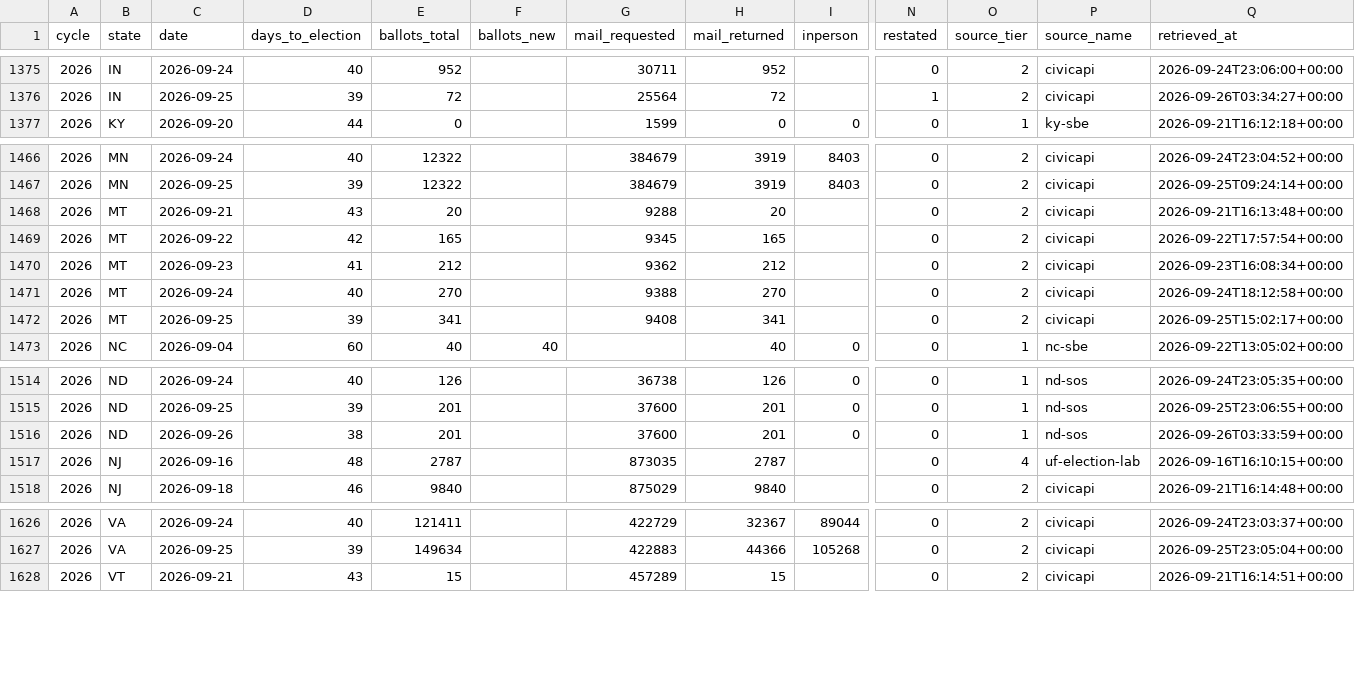
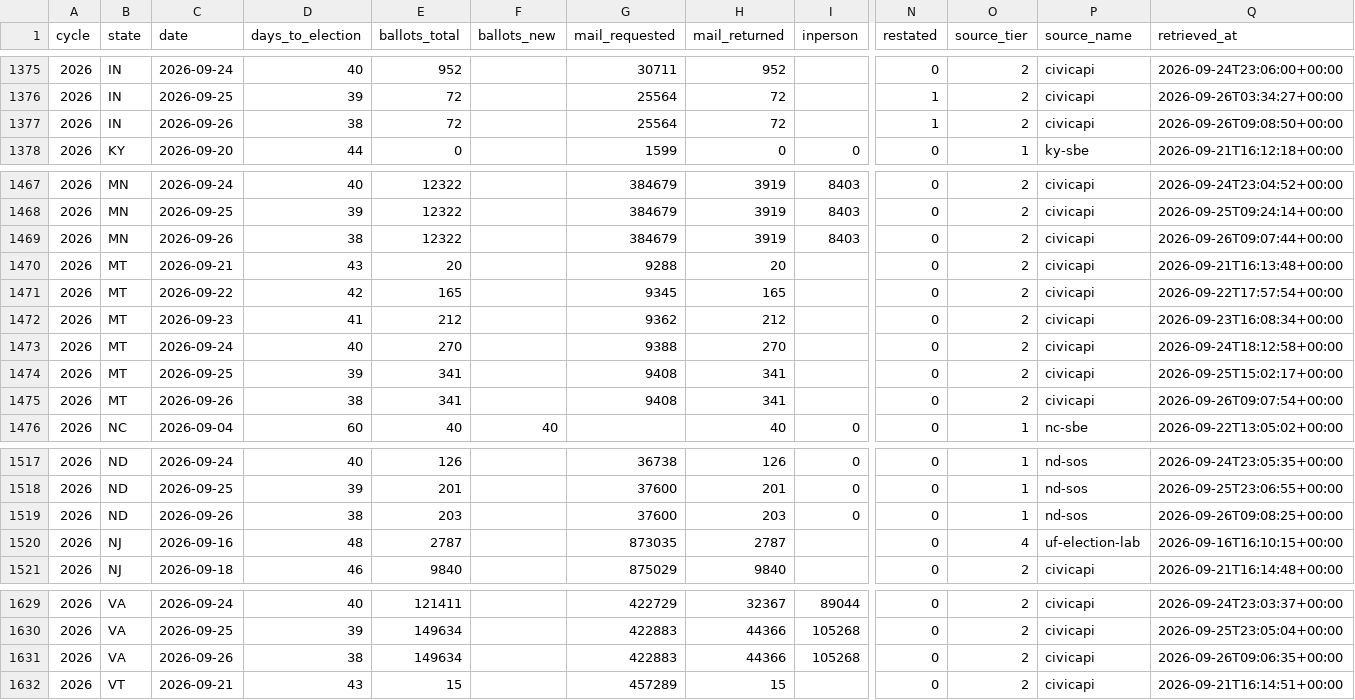
Before and after one commit to ElectIndex/26_early_vote, a CSV file: output/ev_state_daily.csv, drawn as a sheet; only a part is shown, gaps mark what is left out; addresses are those after the commit; rows hold the shown columns only; the diff names each change by its address in the sheet, - before the commit and + after, or states it on an @@ line.

```diff
--- a/output/ev_state_daily.csv
+++ b/output/ev_state_daily.csv
+row 1377: 2026 | IN | 2026-09-26 | 38 | 72 |  | 25564 | 72 |  | 1 | 2 | civicapi | 2026-09-26T09:08:50+00:00
+row 1469: 2026 | MN | 2026-09-26 | 38 | 12322 |  | 384679 | 3919 | 8403 | 0 | 2 | civicapi | 2026-09-26T09:07:44+00:00
+row 1475: 2026 | MT | 2026-09-26 | 38 | 341 |  | 9408 | 341 |  | 0 | 2 | civicapi | 2026-09-26T09:07:54+00:00
-E1519 (ballots_total): 201
+E1519 (ballots_total): 203
-H1519 (mail_returned): 201
+H1519 (mail_returned): 203
-Q1519 (retrieved_at): 2026-09-26T03:33:59+00:00
+Q1519 (retrieved_at): 2026-09-26T09:08:25+00:00
+row 1631: 2026 | VA | 2026-09-26 | 38 | 149634 |  | 422883 | 44366 | 105268 | 0 | 2 | civicapi | 2026-09-26T09:06:35+00:00
```
Also changed, not shown: output/counties/in.csv, output/counties/mn.csv, 3 other files.
